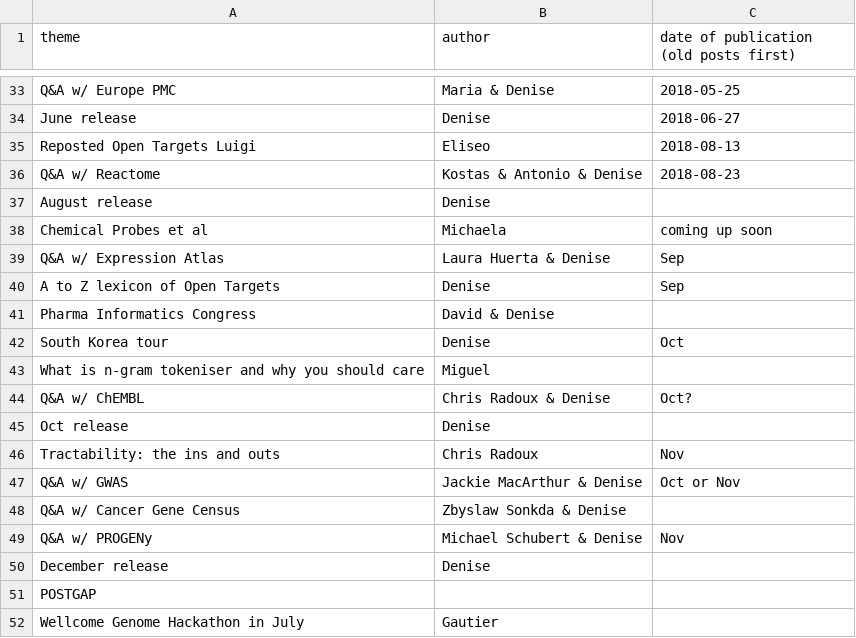
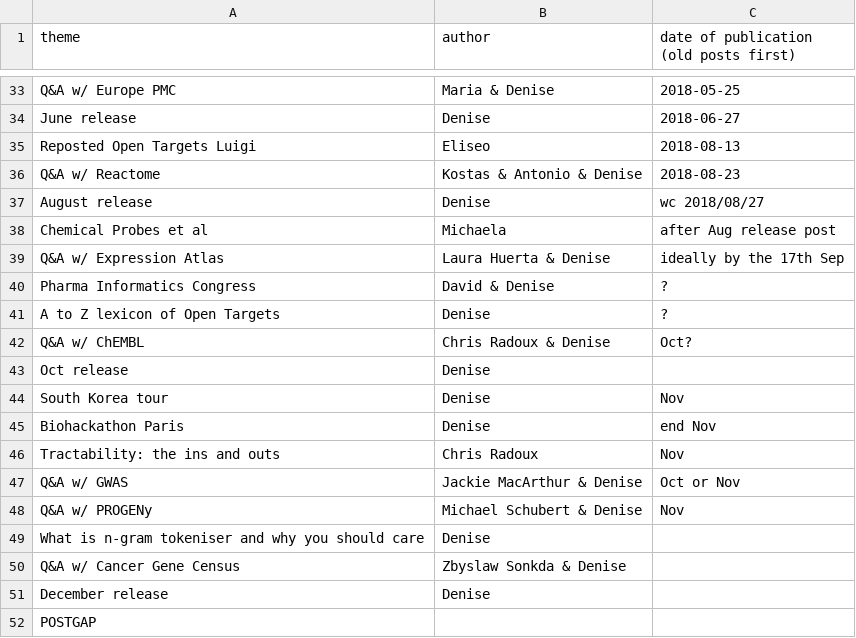
Before and after one commit to emcdonagh-OT/outreach, a CSV file: todo_blog.csv, drawn as a sheet; only a part is shown, gaps mark what is left out; the shorter side is filled out with more unchanged rows.

Commit message:
Update todo_blog.csv

```diff
--- a/todo_blog.csv
+++ b/todo_blog.csv
@@ -36,15 +36,16 @@ Reposted Open Targets Luigi,Eliseo,2018-08-13,
 Q&A w/ Reactome,Kostas & Antonio & Denise,2018-08-23,
-August release,Denise,,
-Chemical Probes et al,Michaela,coming up soon,
-Q&A w/ Expression Atlas,Laura Huerta & Denise, Sep,
-A to Z lexicon of Open Targets,Denise, Sep,
-Pharma Informatics Congress, David & Denise,,
-South Korea tour,Denise, Oct,
-What is n-gram tokeniser and why you should care,Miguel,,
+August release,Denise,wc 2018/08/27,
+Chemical Probes et al,Michaela,after Aug release post,
+Q&A w/ Expression Atlas,Laura Huerta & Denise, ideally by the 17th Sep,
+Pharma Informatics Congress, David & Denise,?,
+A to Z lexicon of Open Targets,Denise, ?,
 Q&A w/ ChEMBL,Chris Radoux & Denise,Oct?,
 Oct release,Denise,,
+South Korea tour,Denise, Nov,
+Biohackathon Paris,Denise, end Nov,
 Tractability: the ins and outs,Chris Radoux, Nov,
 Q&A w/ GWAS, Jackie MacArthur & Denise, Oct or Nov,
+Q&A w/ PROGENy, Michael Schubert & Denise,Nov,
+What is n-gram tokeniser and why you should care,Denise,,
 Q&A w/ Cancer Gene Census, Zbyslaw Sonkda & Denise,,
-Q&A w/ PROGENy, Michael Schubert & Denise,Nov,
 December release,Denise,,
```
